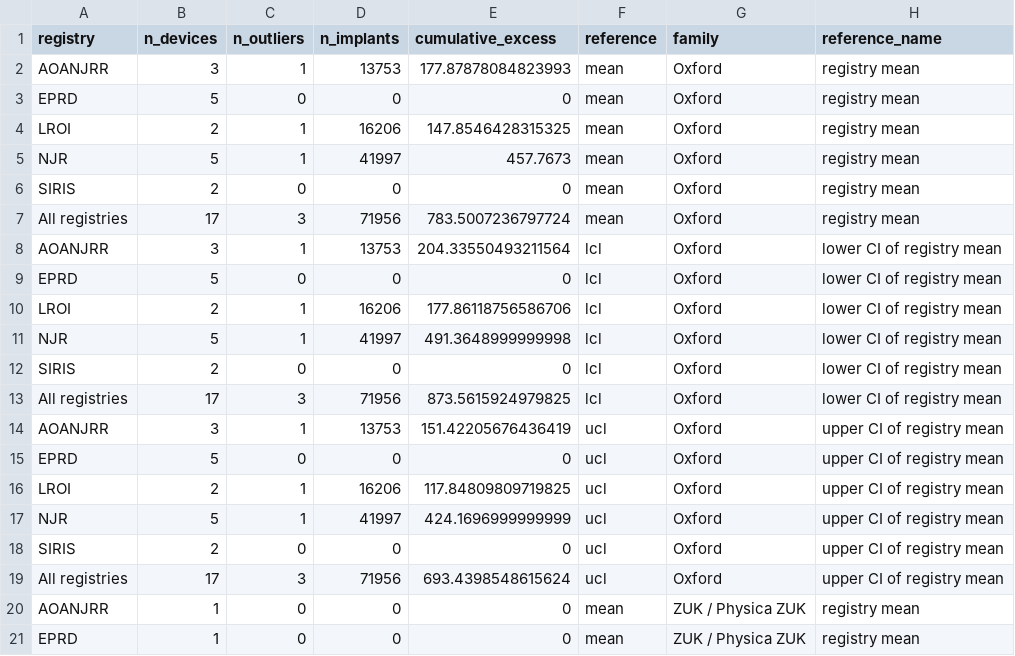
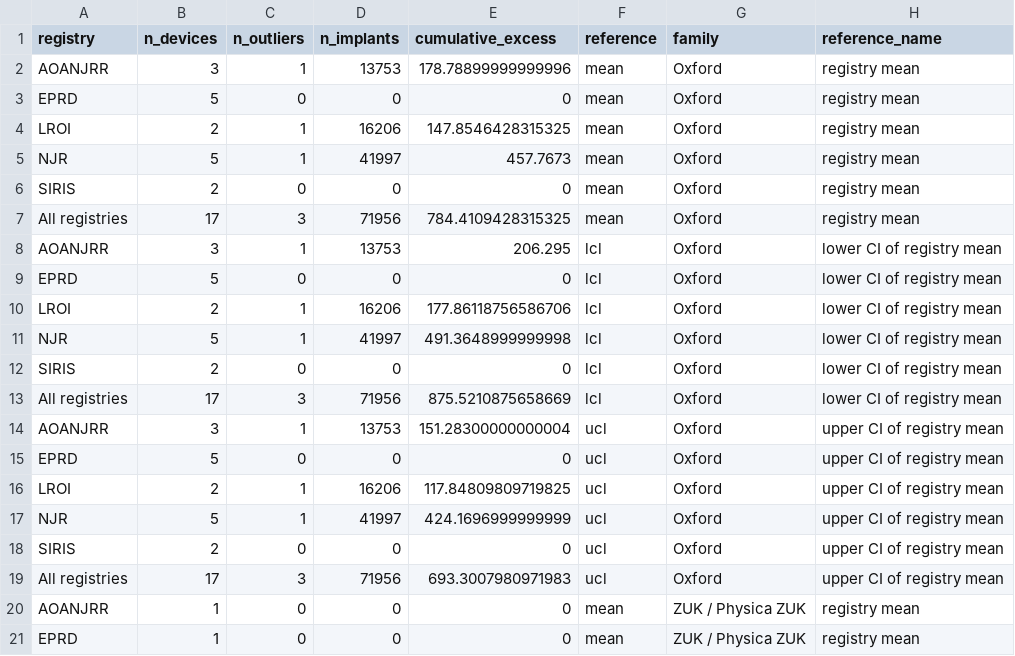
Before and after one commit to nloughl/registry-funnel-plots, a CSV file: tables/uka_3yr_reference_summary_998.csv, drawn as a sheet; only a part is shown; the diff covers the shown part only.

```diff
--- a/tables/uka_3yr_reference_summary_998.csv
+++ b/tables/uka_3yr_reference_summary_998.csv
@@ -1,3 +1,3 @@
 registry,n_devices,n_outliers,n_implants,cumulative_excess,reference,family,reference_name
-AOANJRR,3,1,13753,177.87878084823993,mean,Oxford,registry mean
+AOANJRR,3,1,13753,178.78899999999996,mean,Oxford,registry mean
 EPRD,5,0,0,0,mean,Oxford,registry mean
@@ -6,4 +6,4 @@ NJR,5,1,41997,457.7673,mean,Oxford,registry mean
 SIRIS,2,0,0,0,mean,Oxford,registry mean
-All registries,17,3,71956,783.5007236797724,mean,Oxford,registry mean
-AOANJRR,3,1,13753,204.33550493211564,lcl,Oxford,lower CI of registry mean
+All registries,17,3,71956,784.4109428315325,mean,Oxford,registry mean
+AOANJRR,3,1,13753,206.295,lcl,Oxford,lower CI of registry mean
 EPRD,5,0,0,0,lcl,Oxford,lower CI of registry mean
@@ -12,4 +12,4 @@ NJR,5,1,41997,491.3648999999998,lcl,Oxford,lower CI of registry mean
 SIRIS,2,0,0,0,lcl,Oxford,lower CI of registry mean
-All registries,17,3,71956,873.5615924979825,lcl,Oxford,lower CI of registry mean
-AOANJRR,3,1,13753,151.42205676436419,ucl,Oxford,upper CI of registry mean
+All registries,17,3,71956,875.5210875658669,lcl,Oxford,lower CI of registry mean
+AOANJRR,3,1,13753,151.28300000000004,ucl,Oxford,upper CI of registry mean
 EPRD,5,0,0,0,ucl,Oxford,upper CI of registry mean
@@ -18,3 +18,3 @@ NJR,5,1,41997,424.1696999999999,ucl,Oxford,upper CI of registry mean
 SIRIS,2,0,0,0,ucl,Oxford,upper CI of registry mean
-All registries,17,3,71956,693.4398548615624,ucl,Oxford,upper CI of registry mean
+All registries,17,3,71956,693.3007980971983,ucl,Oxford,upper CI of registry mean
 AOANJRR,1,0,0,0,mean,ZUK / Physica ZUK,registry mean
```
Also changed, not shown: 12 edited cells elsewhere in this file, tables/uka_3yr_family_outliers_998.csv, tables/uka_3yr_level_outliers_stated_998.csv, 33 other files.
